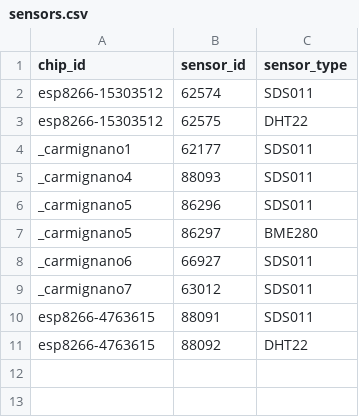
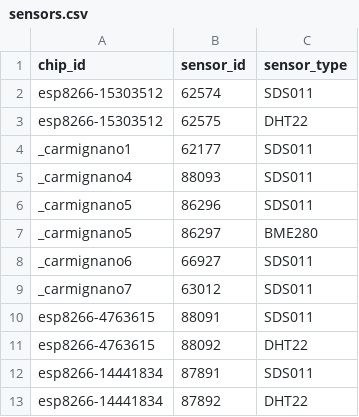
Before and after one commit to mezzato/legambiente-altapadovana, a CSV file: sensorcommunity/dataingester/sensors.csv, drawn as a sheet.

Commit message:
Update sensors.csv

```diff
--- a/sensorcommunity/dataingester/sensors.csv
+++ b/sensorcommunity/dataingester/sensors.csv
@@ -11 +11,3 @@ esp8266-4763615,88091,SDS011
 esp8266-4763615,88092,DHT22
+esp8266-14441834,87891,SDS011
+esp8266-14441834,87892,DHT22
```
